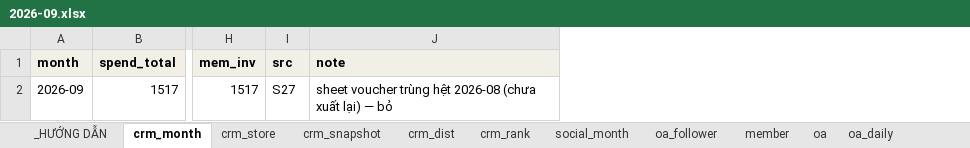
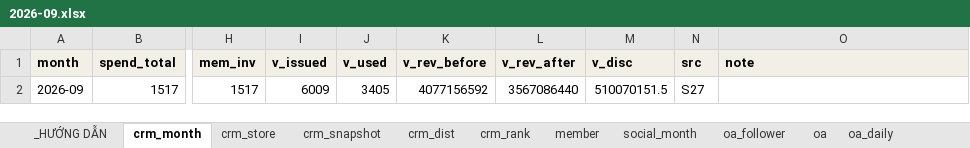
Before and after one commit to atkbluesky/noire-fnb, an Excel workbook: data_input/monthly/2026-09.xlsx, sheet crm_month, drawn as a sheet; only a part is shown, gaps mark what is left out; values as stored, in another font and other column widths than the file's, no borders; addresses are those after the commit; the diff names each change by its address in the sheet, - before the commit and + after, or states it on an @@ line.

```diff
--- a/data_input/monthly/2026-09.xlsx (sheet crm_month)
+++ b/data_input/monthly/2026-09.xlsx (sheet crm_month)
@@ sheet tab order changed: _HƯỚNG DẪN | crm_month | crm_store | crm_snapshot | crm_dist | crm_rank | member | social_month | oa_follower | oa | oa_daily @@
+column I (v_issued), row 2: 6009
+column J (v_used), row 2: 3405
+column K (v_rev_before), row 2: 4077156592
+column L (v_rev_after), row 2: 3567086440
+column M (v_disc), row 2: 510070151.5
-O2 (note): sheet voucher trùng hệt 2026-08 (chưa xuất lại) — bỏ
+O2 (note): (empty)
```
Also changed, not shown: sheet crm_store, sheet cogs_cov, sheet voucher_month, sheet voucher_join, sheet _HƯỚNG DẪN, data_input/03_campaign.xlsx, data_input/04_preeval.xlsx, 2 other files.
